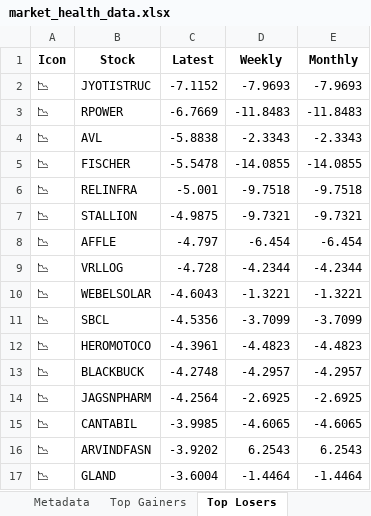
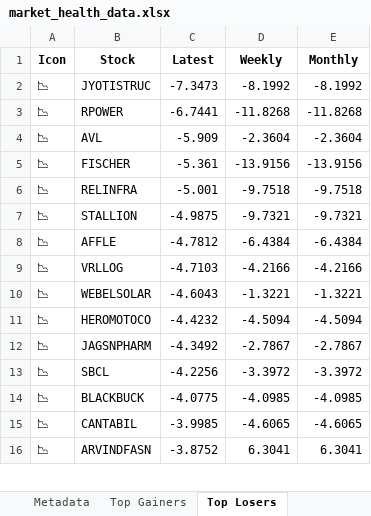
Before and after one commit to twyvernss/market-health-data, an Excel workbook: market_health_data.xlsx, sheet Top Losers, drawn as a sheet; only a part is shown; values as stored, in another font and other column widths than the file's, no borders; removed rows and columns are numbered as before the commit, all else as after; the diff covers the shown part only; the diff names each change by its address in the sheet, - before the commit and + after, or states it on an @@ line.

```diff
--- a/market_health_data.xlsx (sheet Top Losers)
+++ b/market_health_data.xlsx (sheet Top Losers)
-C2 (Latest): -7.1152
+C2 (Latest): -7.3473
-D2 (Weekly): -7.9693
+D2 (Weekly): -8.1992
-E2 (Monthly): -7.9693
+E2 (Monthly): -8.1992
-C3 (Latest): -6.7669
+C3 (Latest): -6.7441
-D3 (Weekly): -11.8483
+D3 (Weekly): -11.8268
-E3 (Monthly): -11.8483
+E3 (Monthly): -11.8268
-C4 (Latest): -5.8838
+C4 (Latest): -5.909
-D4 (Weekly): -2.3343
+D4 (Weekly): -2.3604
-E4 (Monthly): -2.3343
+E4 (Monthly): -2.3604
-C5 (Latest): -5.5478
+C5 (Latest): -5.361
-D5 (Weekly): -14.0855
+D5 (Weekly): -13.9156
-E5 (Monthly): -14.0855
+E5 (Monthly): -13.9156
-C8 (Latest): -4.797
+C8 (Latest): -4.7812
-D8 (Weekly): -6.454
+D8 (Weekly): -6.4384
-E8 (Monthly): -6.454
+E8 (Monthly): -6.4384
-C9 (Latest): -4.728
+C9 (Latest): -4.7103
-D9 (Weekly): -4.2344
+D9 (Weekly): -4.2166
-E9 (Monthly): -4.2344
+E9 (Monthly): -4.2166
-row 11: 📉 | SBCL | -4.5356 | -3.7099 | -3.7099
-C11 (Latest): -4.3961
+C11 (Latest): -4.4232
-D11 (Weekly): -4.4823
+D11 (Weekly): -4.5094
-E11 (Monthly): -4.4823
+E11 (Monthly): -4.5094
-row 13: 📉 | BLACKBUCK | -4.2748 | -4.2957 | -4.2957
-C12 (Latest): -4.2564
+C12 (Latest): -4.3492
-D12 (Weekly): -2.6925
+D12 (Weekly): -2.7867
-E12 (Monthly): -2.6925
+E12 (Monthly): -2.7867
+row 13: 📉 | SBCL | -4.2256 | -3.3972 | -3.3972
+row 14: 📉 | BLACKBUCK | -4.0775 | -4.0985 | -4.0985
-C16 (Latest): -3.9202
+C16 (Latest): -3.8752
-D16 (Weekly): 6.2543
+D16 (Weekly): 6.3041
-E16 (Monthly): 6.2543
+E16 (Monthly): 6.3041
-row 17: 📉 | GLAND | -3.6004 | -1.4464 | -1.4464
```
Also changed, not shown: 33 added rows, 32 removed rows and 60 edited cells elsewhere in this sheet, sheet Industry Analysis, sheet Top Gainers, sheet 2 Week Return, sheet 1 Month Performance, sheet Stock List, sheet 1 Year Return, 2 more sheets.
